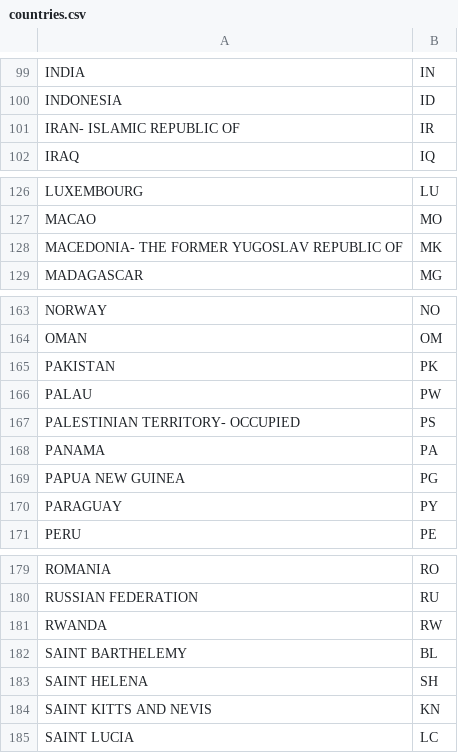
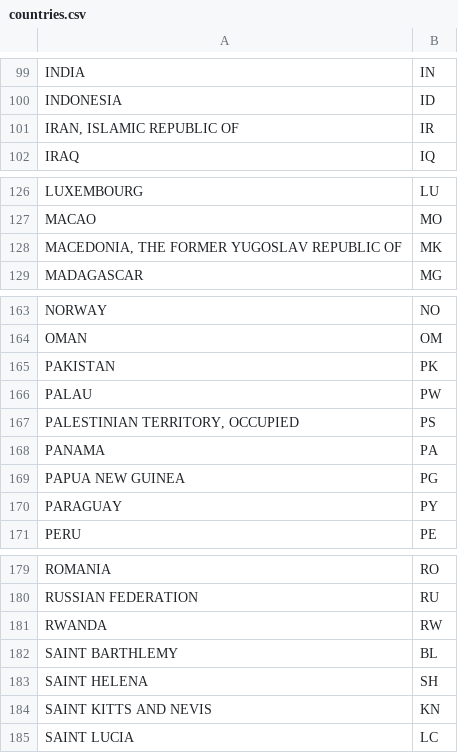
Before and after one commit to MyBandStockRepo/MyBandStock, a CSV file: lib/data/countries.csv, drawn as a sheet; only a part is shown, gaps mark what is left out; the diff covers the shown part only.

```diff
--- a/lib/data/countries.csv
+++ b/lib/data/countries.csv
@@ -100,3 +100,3 @@ INDIA;IN
 INDONESIA;ID
-IRAN- ISLAMIC REPUBLIC OF;IR
+IRAN, ISLAMIC REPUBLIC OF;IR
 IRAQ;IQ
@@ -127,3 +127,3 @@ LUXEMBOURG;LU
 MACAO;MO
-MACEDONIA- THE FORMER YUGOSLAV REPUBLIC OF;MK
+MACEDONIA, THE FORMER YUGOSLAV REPUBLIC OF;MK
 MADAGASCAR;MG
@@ -166,3 +166,3 @@ PAKISTAN;PK
 PALAU;PW
-PALESTINIAN TERRITORY- OCCUPIED;PS
+PALESTINIAN TERRITORY, OCCUPIED;PS
 PANAMA;PA
@@ -181,3 +181,3 @@ RUSSIAN FEDERATION;RU
 RWANDA;RW
-SAINT BARTHELEMY;BL
+SAINT BARTHLEMY;BL
 SAINT HELENA;SH
```
Also changed, not shown: 9 edited cells elsewhere in this file, 1 other file.
